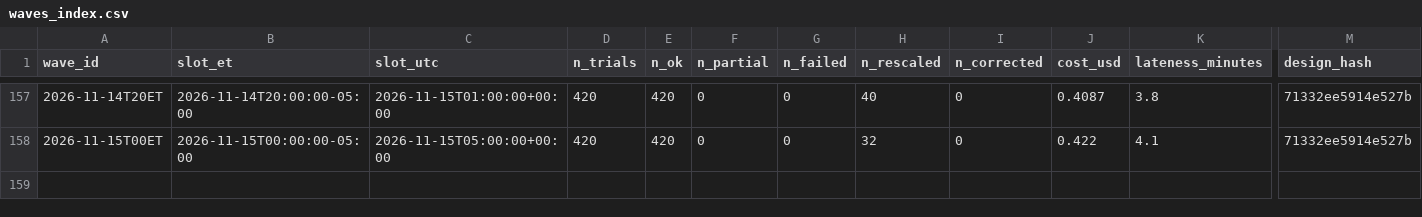
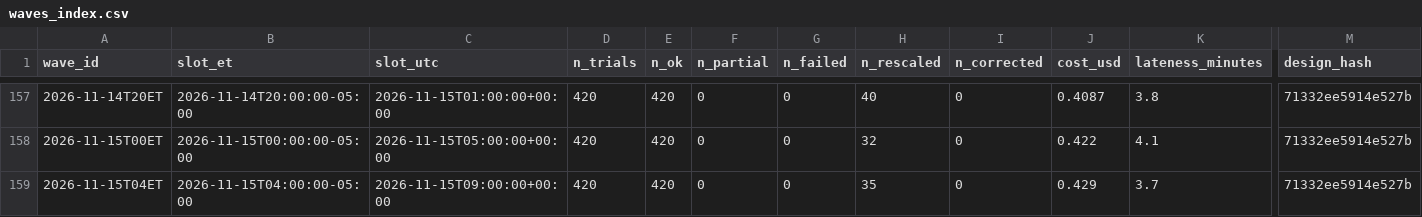
Before and after one commit to alizarif/hf-ai-inflation-expectations, a CSV file: data/waves_index.csv, drawn as a sheet; only a part is shown, gaps mark what is left out; rows hold the shown columns only; the diff names each change by its address in the sheet, - before the commit and + after, or states it on an @@ line.

```diff
--- a/data/waves_index.csv
+++ b/data/waves_index.csv
+row 159: 2026-11-15T04ET | 2026-11-15T04:00:00-05:00 | 2026-11-15T09:00:00+00:00 | 420 | 420 | 0 | 0 | 35 | 0 | 0.429 | 3.7 | 71332ee5914e527b
```
Also changed, not shown: 15 other files.
